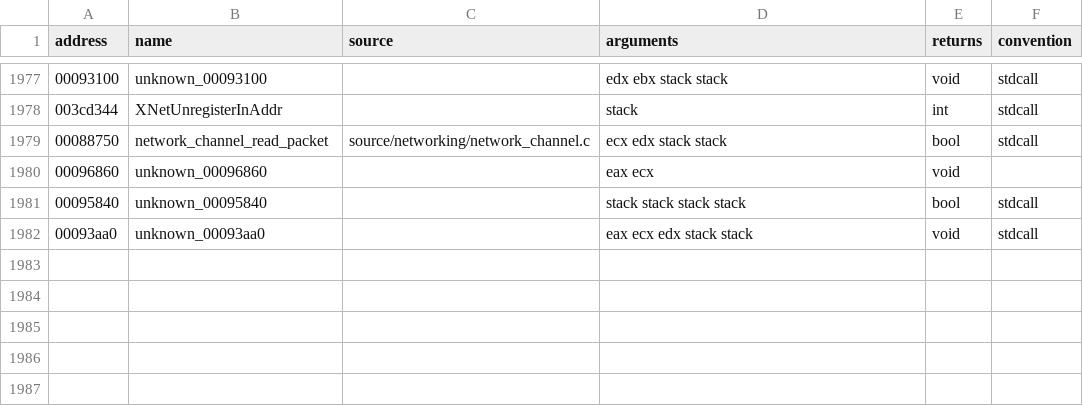
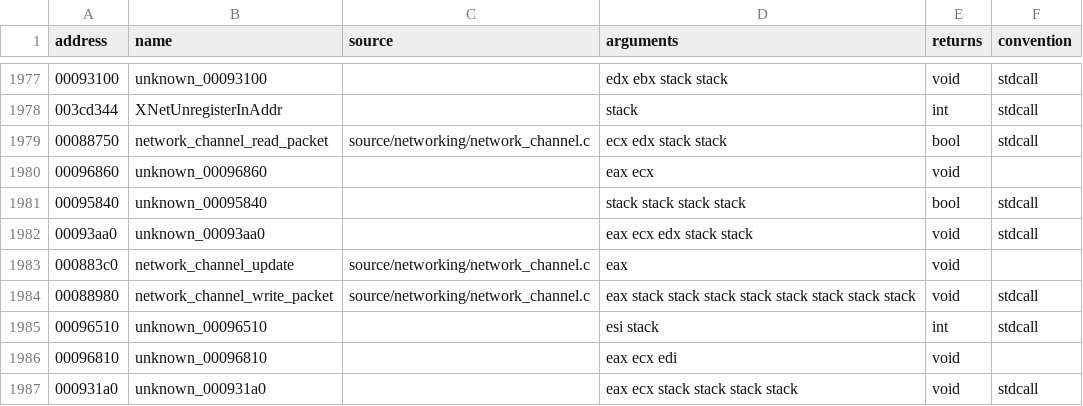
Before and after one commit to stevencol/halo-2-universal, a CSV file: symbols/functions.csv, drawn as a sheet; only a part is shown, gaps mark what is left out; the diff names each change by its address in the sheet, - before the commit and + after, or states it on an @@ line.

```diff
--- a/symbols/functions.csv
+++ b/symbols/functions.csv
+row 1983: 000883c0 | network_channel_update | source/networking/network_channel.c | eax | void
+row 1984: 00088980 | network_channel_write_packet | source/networking/network_channel.c | eax stack stack stack stack stack stack stack stack | void | stdcall
+row 1985: 00096510 | unknown_00096510 |  | esi stack | int | stdcall
+row 1986: 00096810 | unknown_00096810 |  | eax ecx edi | void
+row 1987: 000931a0 | unknown_000931a0 |  | eax ecx stack stack stack stack | void | stdcall
```
Also changed, not shown: 6 other files.
